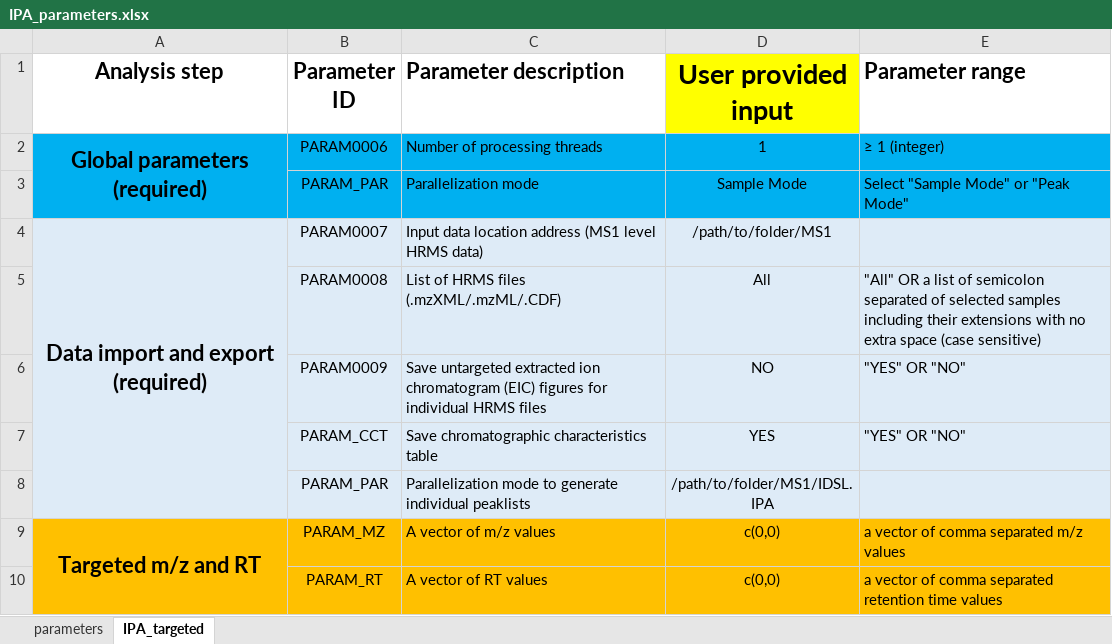
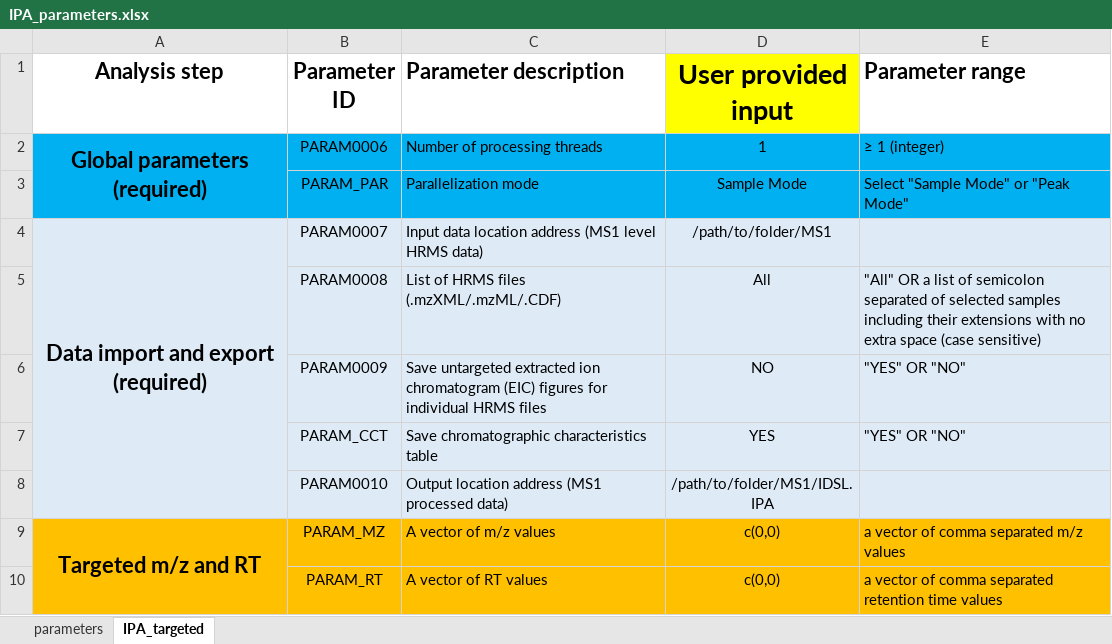
Before and after one commit to idslme/IDSL.IPA, an Excel workbook: IPA_parameters.xlsx, sheet IPA_targeted, drawn as a sheet; only a part is shown; values as stored, in another font and other column widths than the file's, no borders; the diff names each change by its address in the sheet, - before the commit and + after, or states it on an @@ line.

```diff
--- a/IPA_parameters.xlsx (sheet IPA_targeted)
+++ b/IPA_parameters.xlsx (sheet IPA_targeted)
-B8 (Parameter ID): PARAM_PAR
+B8 (Parameter ID): PARAM0010
-C8 (Parameter description): Parallelization mode to generate individual peaklists
+C8 (Parameter description): Output location address (MS1 processed data)
```
Also changed, not shown: 2 other files.
